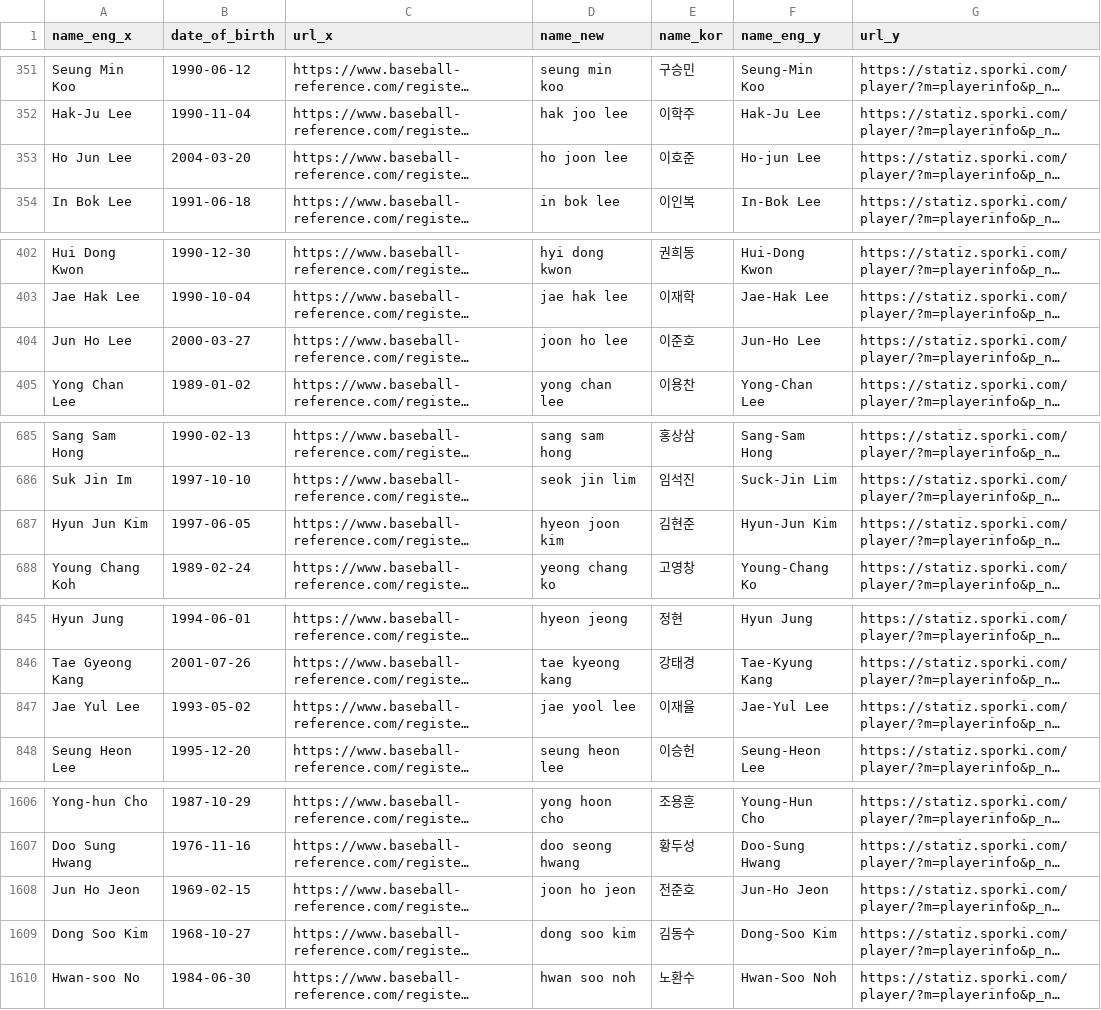
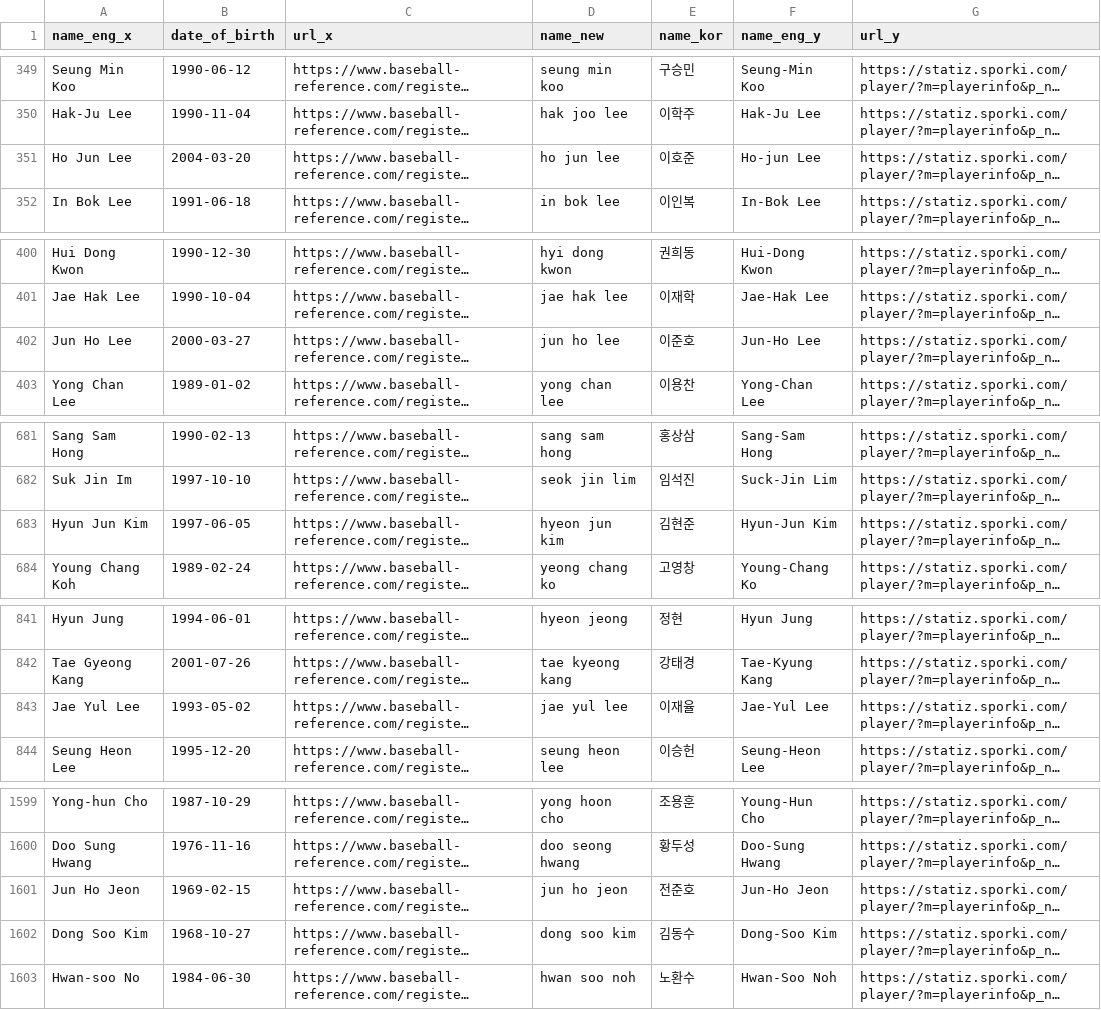
Before and after one commit to SnowingCream/Baseball-Reference-KBO-crawler, a CSV file: data/merged.csv (was data/done_proto.csv), drawn as a sheet; only a part is shown, gaps mark what is left out; long unchanged cells end in …; addresses are those after the commit; the diff covers the shown part only; the diff names each change by its address in the sheet, - before the commit and + after, or states it on an @@ line.

```diff
--- a/data/done_proto.csv
+++ b/data/merged.csv
-D351 (name_new): ho joon lee
+D351 (name_new): ho jun lee
-D402 (name_new): joon ho lee
+D402 (name_new): jun ho lee
-D683 (name_new): hyeon joon kim
+D683 (name_new): hyeon jun kim
-D843 (name_new): jae yool lee
+D843 (name_new): jae yul lee
-D1601 (name_new): joon ho jeon
+D1601 (name_new): jun ho jeon
```
Also changed, not shown: 4 added rows, 4 removed rows, 13 moved rows and 7 edited cells elsewhere in this file, 10 other files.
